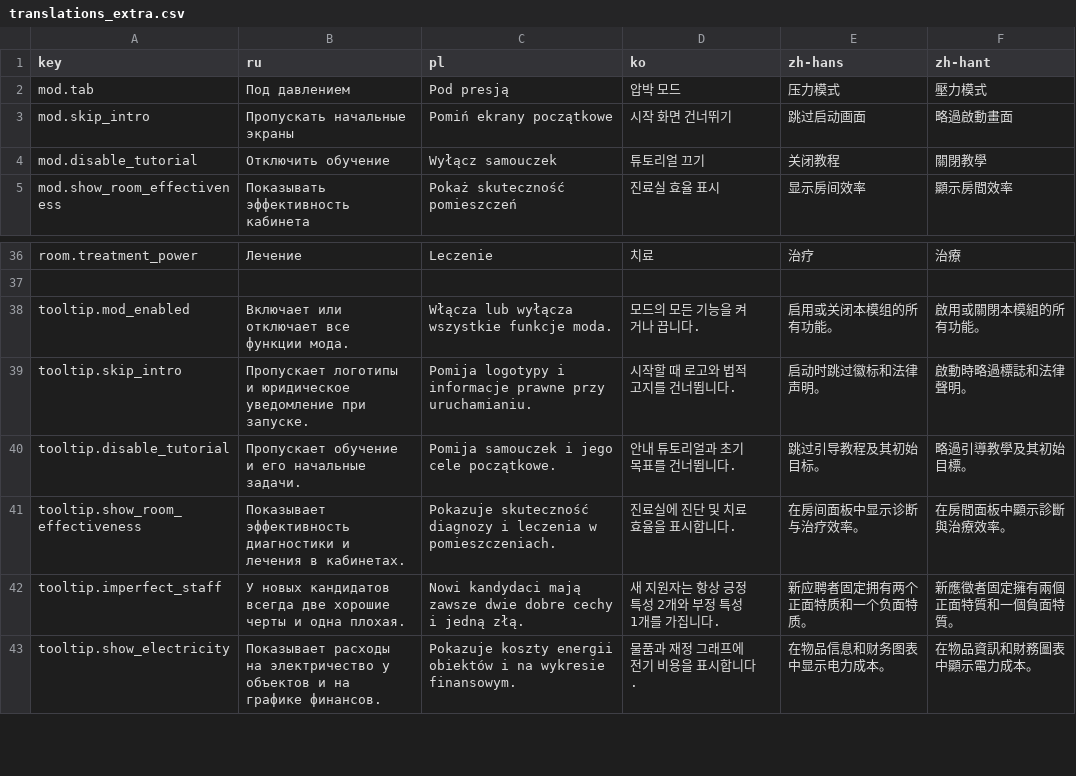
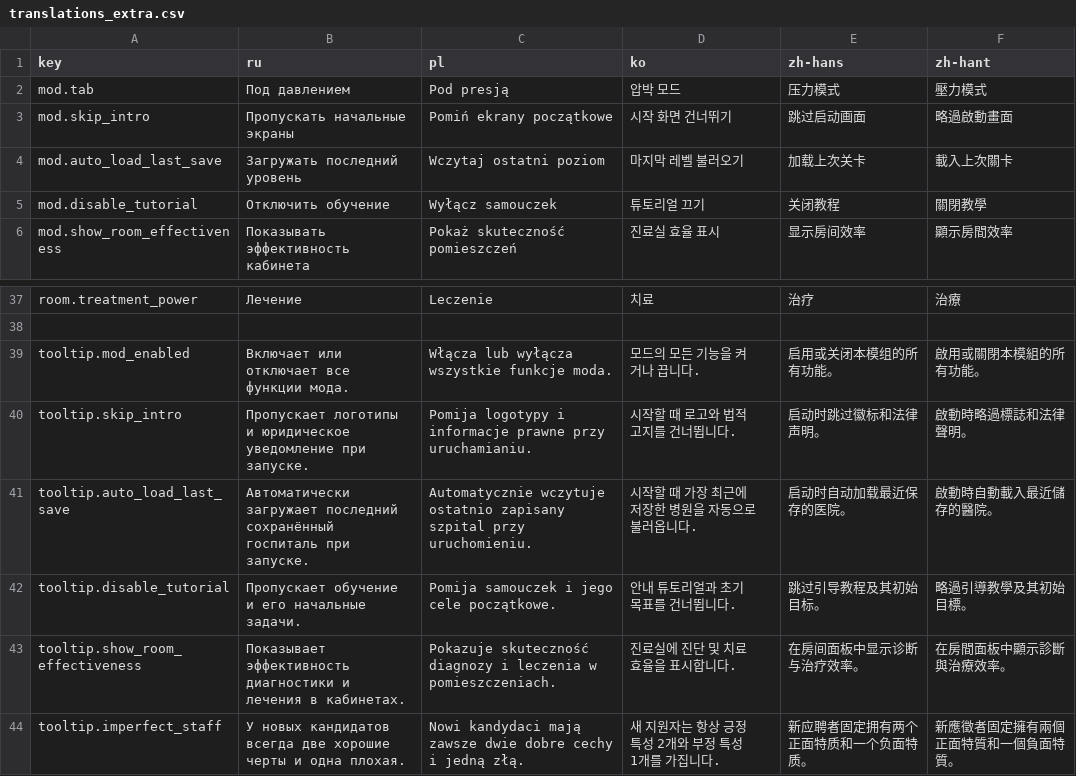
Before and after one commit to Xuxotron/UnderPressure, a CSV file: translations_extra.csv, drawn as a sheet; only a part is shown, gaps mark what is left out; the shorter side is filled out with more unchanged rows.

```diff
--- a/translations_extra.csv
+++ b/translations_extra.csv
@@ -3,2 +3,3 @@ mod.tab,Под давлением,Pod presją,압박 모드,压力模式,壓力
 mod.skip_intro,Пропускать начальные экраны,Pomiń ekrany początkowe,시작 화면 건너뛰기,跳过启动画面,略過啟動畫面
+mod.auto_load_last_save,Загружать последний уровень,Wczytaj ostatni poziom,마지막 레벨 불러오기,加载上次关卡,載入上次關卡
 mod.disable_tutorial,Отключить обучение,Wyłącz samouczek,튜토리얼 끄기,关闭教程,關閉教學
@@ -39,2 +40,3 @@ tooltip.mod_enabled,Включает или отключает все функц
 tooltip.skip_intro,Пропускает логотипы и юридическое уведомление при запуске.,Pomija logotypy i informacje prawne przy uruchamianiu.,시작할 때 로고와 법적 고지를 건너뜁니다.,启动时跳过徽标和法律声明。,啟動時略過標誌和法律聲明。
+tooltip.auto_load_last_save,Автоматически загружает последний сохранённый госпиталь при запуске.,Automatycznie wczytuje ostatnio zapisany szpital przy uruchomieniu.,시작할 때 가장 최근에 저장한 병원을 자동으로 불러옵니다.,启动时自动加载最近保存的医院。,啟動時自動載入最近儲存的醫院。
 tooltip.disable_tutorial,Пропускает обучение и его начальные задачи.,Pomija samouczek i jego cele początkowe.,안내 튜토리얼과 초기 목표를 건너뜁니다.,跳过引导教程及其初始目标。,略過引導教學及其初始目標。
```
Also changed, not shown: translations.csv, 2 other files.
